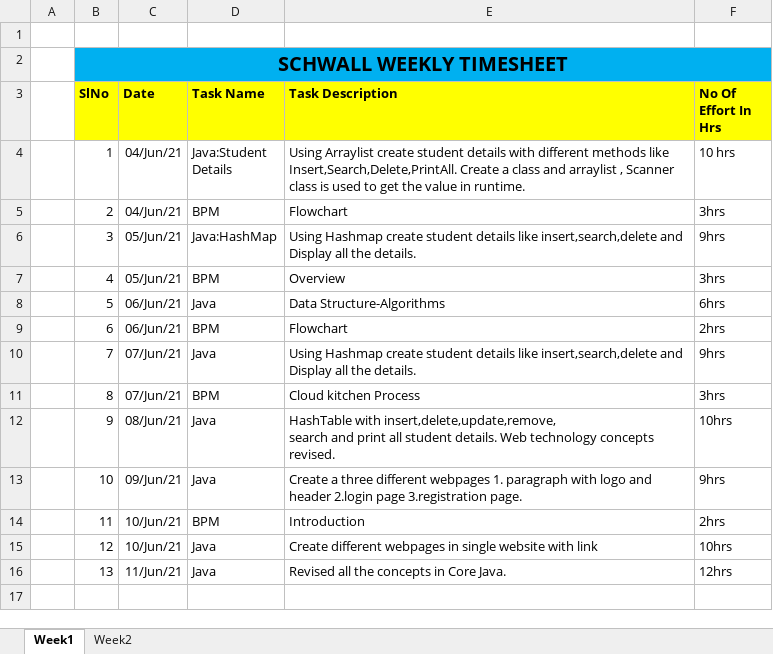
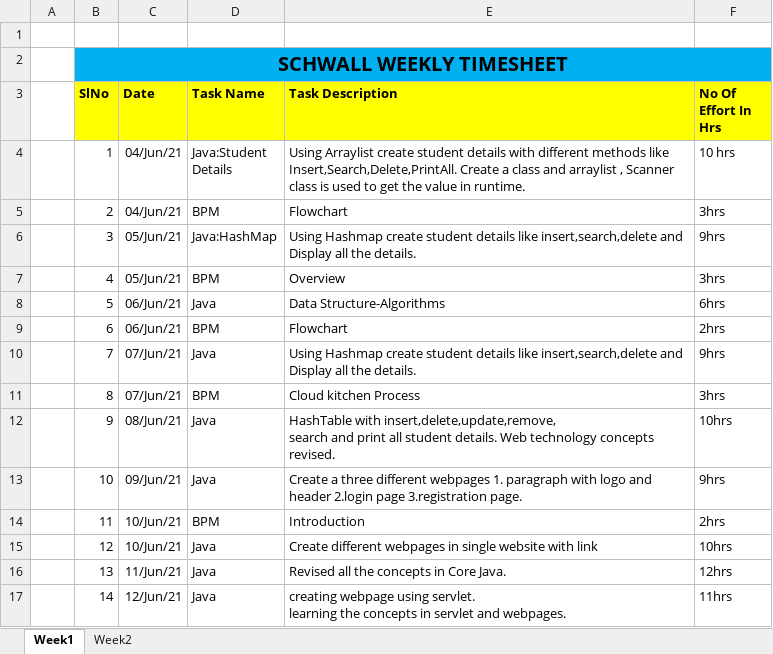
Before and after one commit to Surge-Technology/JavaTraining-Batch1, an Excel workbook: Nivedha/Schwall_TraineeNivedha_Timesheet_June_2021.xlsx, sheet Week1, drawn as a sheet; values as stored, in another font and other column widths than the file's, no borders; ↵ is a line break in a cell; the diff names each change by its address in the sheet, - before the commit and + after, or states it on an @@ line.

Commit message:
update

```diff
--- a/Nivedha/Schwall_TraineeNivedha_Timesheet_June_2021.xlsx (sheet Week1)
+++ b/Nivedha/Schwall_TraineeNivedha_Timesheet_June_2021.xlsx (sheet Week1)
+row 17:  | 14 | 12/Jun/21 | Java | creating webpage using servlet. ↵ learning the concepts in servlet and webpages. | 11hrs
```
